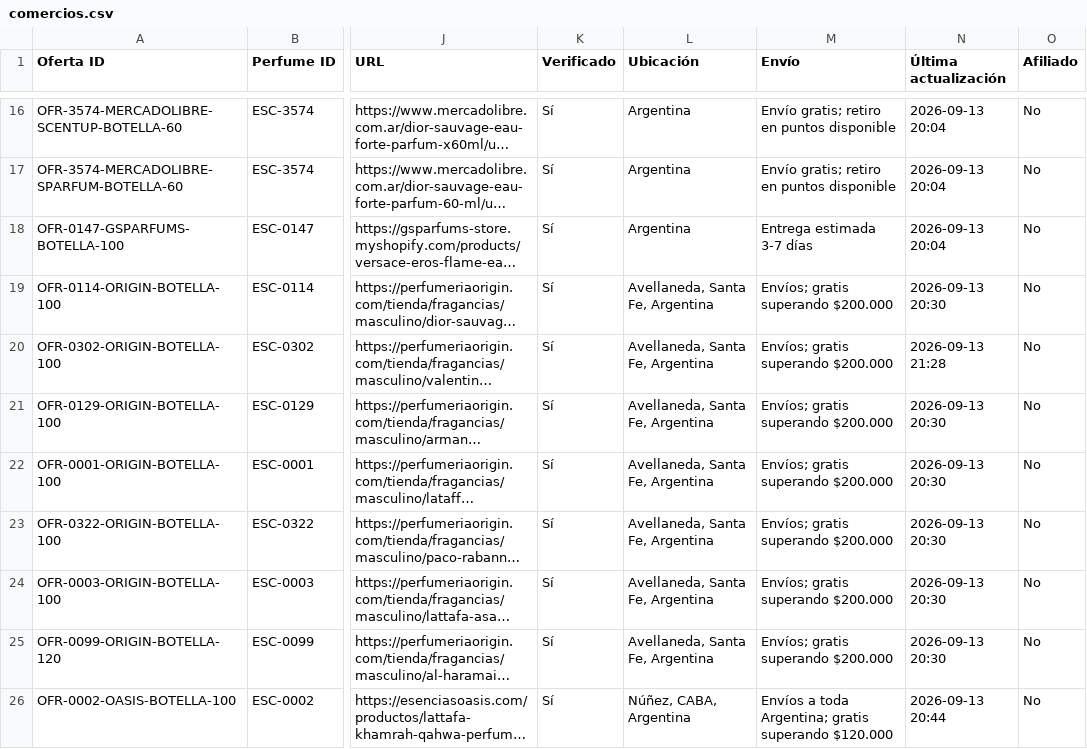
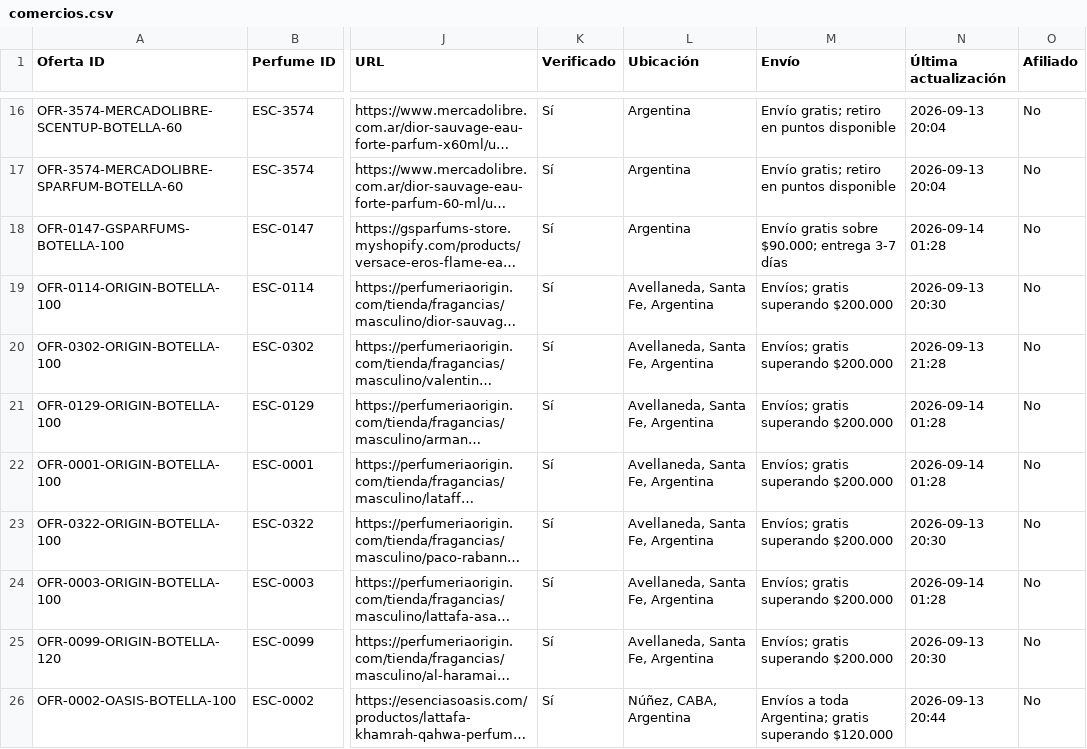
Before and after one commit to AlanDlin/UniHub, a CSV file: public-data/esencer/comercios.csv, drawn as a sheet; only a part is shown, gaps mark what is left out; long unchanged cells end in …; the diff names each change by its address in the sheet, - before the commit and + after, or states it on an @@ line.

Commit message:
Sync ofertas comercios

```diff
--- a/public-data/esencer/comercios.csv
+++ b/public-data/esencer/comercios.csv
-M18 (Envío): Entrega estimada 3-7 días
+M18 (Envío): Envío gratis sobre $90.000; entrega 3-7 días
-N18 (Última actualización): 2026-09-13 20:04
+N18 (Última actualización): 2026-09-14 01:28
-N21:N22 (Última actualización): 2026-09-13 20:30
+N21:N22 (Última actualización): 2026-09-14 01:28
-N24 (Última actualización): 2026-09-13 20:30
+N24 (Última actualización): 2026-09-14 01:28
```
